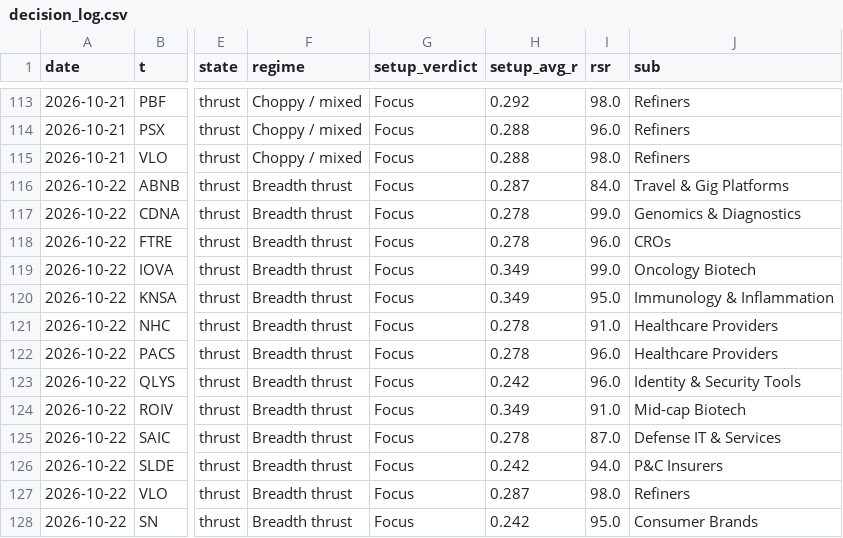
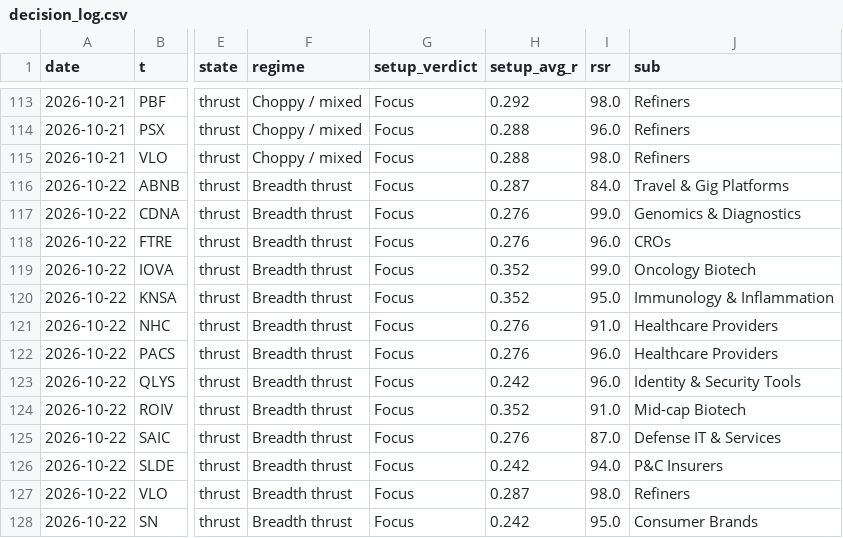
Before and after one commit to az123-stack/breadth-monitor, a CSV file: data/decision_log.csv, drawn as a sheet; only a part is shown, gaps mark what is left out; the diff names each change by its address in the sheet, - before the commit and + after, or states it on an @@ line.

```diff
--- a/data/decision_log.csv
+++ b/data/decision_log.csv
-H117:H118 (setup_avg_r): 0.278
+H117:H118 (setup_avg_r): 0.276
-H119:H120 (setup_avg_r): 0.349
+H119:H120 (setup_avg_r): 0.352
-H121:H122 (setup_avg_r): 0.278
+H121:H122 (setup_avg_r): 0.276
-H124 (setup_avg_r): 0.349
+H124 (setup_avg_r): 0.352
-H125 (setup_avg_r): 0.278
+H125 (setup_avg_r): 0.276
```
Also changed, not shown: data/breadth.csv, data/finra_daily.csv, 5 other files.
